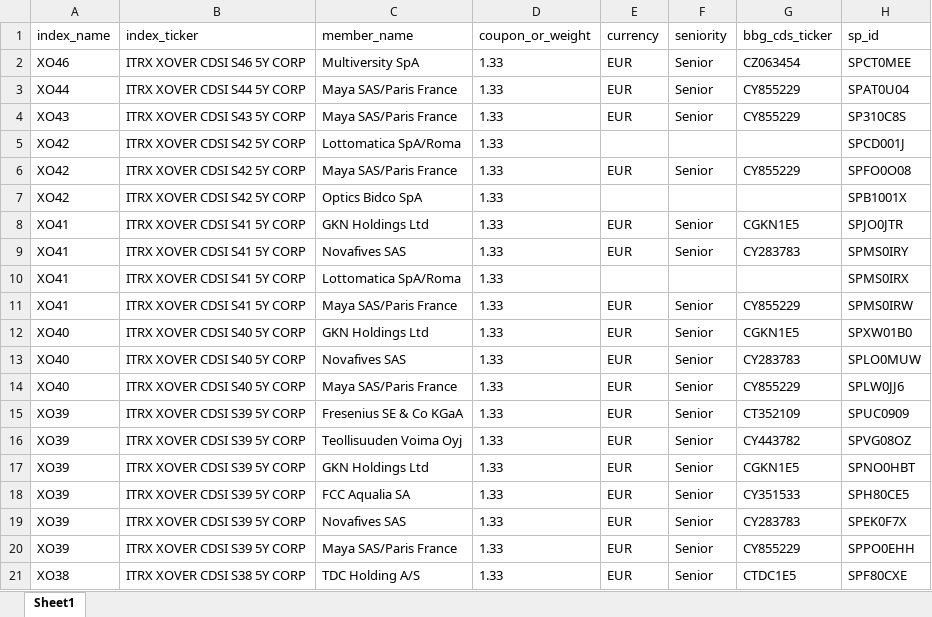
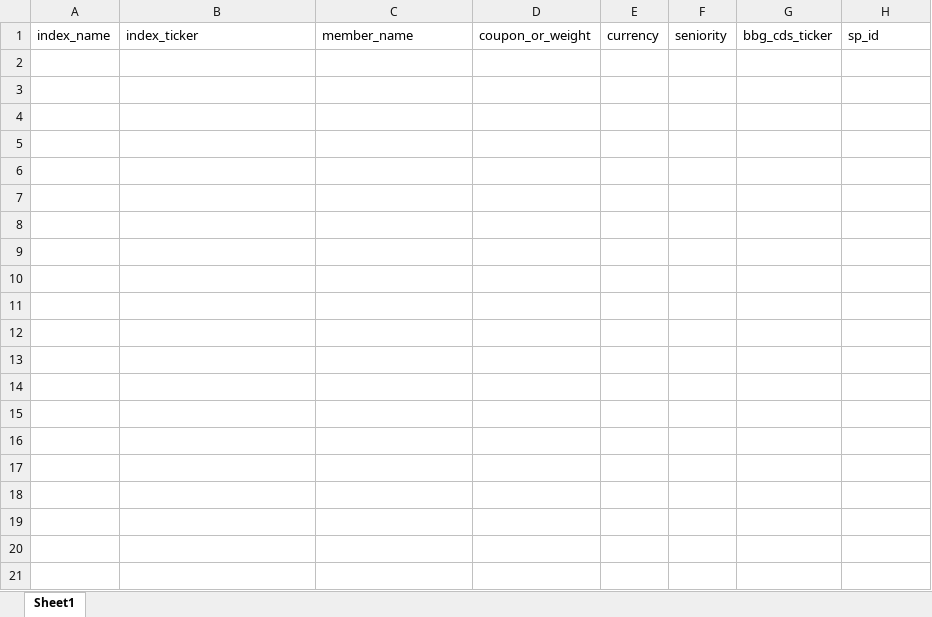
Before and after one commit to mmoorejmm17/tranche_single_name_moves, an Excel workbook: unmapped_members.xlsx, sheet Sheet1, drawn as a sheet; only a part is shown; values as stored, in another font and other column widths than the file's, no borders; the diff covers the shown part only; the diff names each change by its address in the sheet, - before the commit and + after, or states it on an @@ line.

Commit message:
single_name_spread_moves.ipynb up and working

```diff
--- a/unmapped_members.xlsx (sheet Sheet1)
+++ b/unmapped_members.xlsx (sheet Sheet1)
-row 2: XO46 | ITRX XOVER CDSI S46 5Y CORP | Multiversity SpA | 1.33 | EUR | Senior | CZ063454 | SPCT0MEE
-row 3: XO44 | ITRX XOVER CDSI S44 5Y CORP | Maya SAS/Paris France | 1.33 | EUR | Senior | CY855229 | SPAT0U04
-row 4: XO43 | ITRX XOVER CDSI S43 5Y CORP | Maya SAS/Paris France | 1.33 | EUR | Senior | CY855229 | SP310C8S
-row 5: XO42 | ITRX XOVER CDSI S42 5Y CORP | Lottomatica SpA/Roma | 1.33 |  |  |  | SPCD001J
-row 6: XO42 | ITRX XOVER CDSI S42 5Y CORP | Maya SAS/Paris France | 1.33 | EUR | Senior | CY855229 | SPFO0O08
-row 7: XO42 | ITRX XOVER CDSI S42 5Y CORP | Optics Bidco SpA | 1.33 |  |  |  | SPB1001X
-row 8: XO41 | ITRX XOVER CDSI S41 5Y CORP | GKN Holdings Ltd | 1.33 | EUR | Senior | CGKN1E5 | SPJO0JTR
-row 9: XO41 | ITRX XOVER CDSI S41 5Y CORP | Novafives SAS | 1.33 | EUR | Senior | CY283783 | SPMS0IRY
-row 10: XO41 | ITRX XOVER CDSI S41 5Y CORP | Lottomatica SpA/Roma | 1.33 |  |  |  | SPMS0IRX
-row 11: XO41 | ITRX XOVER CDSI S41 5Y CORP | Maya SAS/Paris France | 1.33 | EUR | Senior | CY855229 | SPMS0IRW
-row 12: XO40 | ITRX XOVER CDSI S40 5Y CORP | GKN Holdings Ltd | 1.33 | EUR | Senior | CGKN1E5 | SPXW01B0
-row 13: XO40 | ITRX XOVER CDSI S40 5Y CORP | Novafives SAS | 1.33 | EUR | Senior | CY283783 | SPLO0MUW
-row 14: XO40 | ITRX XOVER CDSI S40 5Y CORP | Maya SAS/Paris France | 1.33 | EUR | Senior | CY855229 | SPLW0JJ6
-row 15: XO39 | ITRX XOVER CDSI S39 5Y CORP | Fresenius SE & Co KGaA | 1.33 | EUR | Senior | CT352109 | SPUC0909
-row 16: XO39 | ITRX XOVER CDSI S39 5Y CORP | Teollisuuden Voima Oyj | 1.33 | EUR | Senior | CY443782 | SPVG08OZ
-row 17: XO39 | ITRX XOVER CDSI S39 5Y CORP | GKN Holdings Ltd | 1.33 | EUR | Senior | CGKN1E5 | SPNO0HBT
-row 18: XO39 | ITRX XOVER CDSI S39 5Y CORP | FCC Aqualia SA | 1.33 | EUR | Senior | CY351533 | SPH80CE5
-row 19: XO39 | ITRX XOVER CDSI S39 5Y CORP | Novafives SAS | 1.33 | EUR | Senior | CY283783 | SPEK0F7X
-row 20: XO39 | ITRX XOVER CDSI S39 5Y CORP | Maya SAS/Paris France | 1.33 | EUR | Senior | CY855229 | SPPO0EHH
-row 21: XO38 | ITRX XOVER CDSI S38 5Y CORP | TDC Holding A/S | 1.33 | EUR | Senior | CTDC1E5 | SPF80CXE
```
Also changed, not shown: 43 removed rows elsewhere in this sheet, 12 other files.
